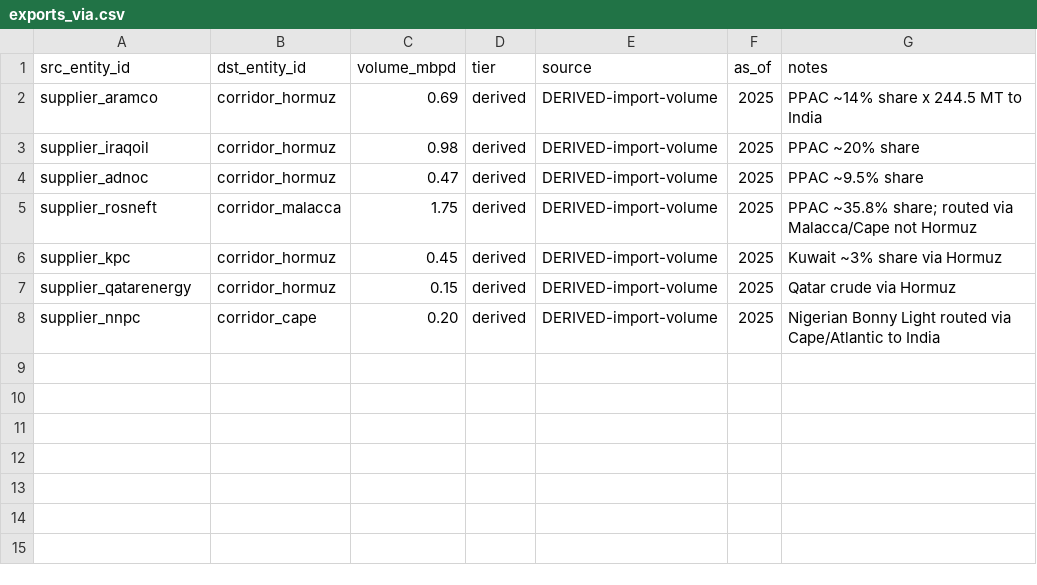
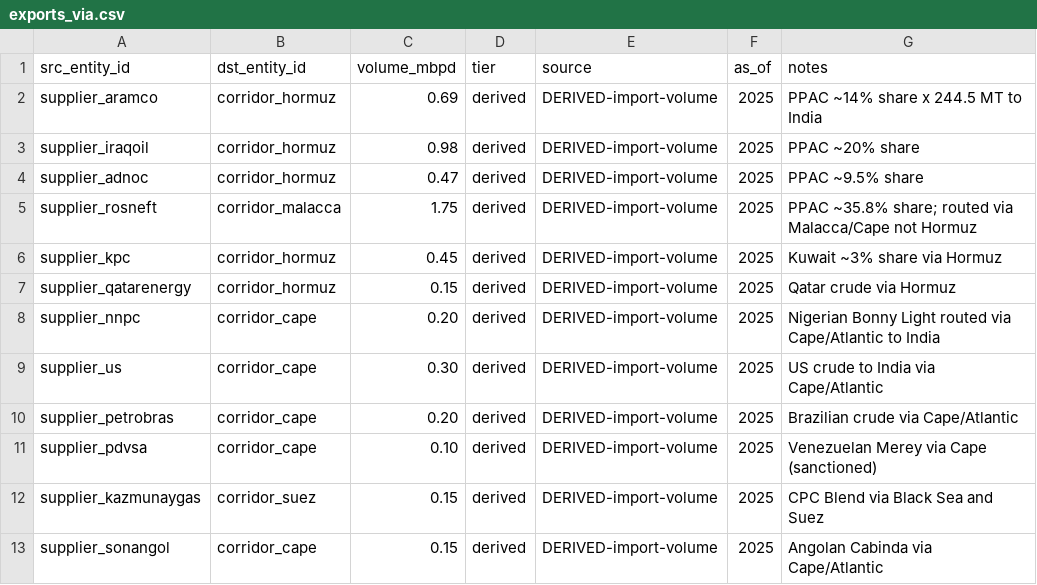
Before and after one commit to BlueWaves-afk/Sage, a CSV file: data/india-energy-2026.context/facts/edges/exports_via.csv, drawn as a sheet; the diff names each change by its address in the sheet, - before the commit and + after, or states it on an @@ line.

```diff
--- a/data/india-energy-2026.context/facts/edges/exports_via.csv
+++ b/data/india-energy-2026.context/facts/edges/exports_via.csv
+row 9: supplier_us | corridor_cape | 0.30 | derived | DERIVED-import-volume | 2025 | US crude to India via Cape/Atlantic
+row 10: supplier_petrobras | corridor_cape | 0.20 | derived | DERIVED-import-volume | 2025 | Brazilian crude via Cape/Atlantic
+row 11: supplier_pdvsa | corridor_cape | 0.10 | derived | DERIVED-import-volume | 2025 | Venezuelan Merey via Cape (sanctioned)
+row 12: supplier_kazmunaygas | corridor_suez | 0.15 | derived | DERIVED-import-volume | 2025 | CPC Blend via Black Sea and Suez
+row 13: supplier_sonangol | corridor_cape | 0.15 | derived | DERIVED-import-volume | 2025 | Angolan Cabinda via Cape/Atlantic
```
Also changed, not shown: data/india-energy-2026.context/facts/edges/configured_for.csv, data/india-energy-2026.context/facts/nodes/crude_grades.csv, 40 other files.
